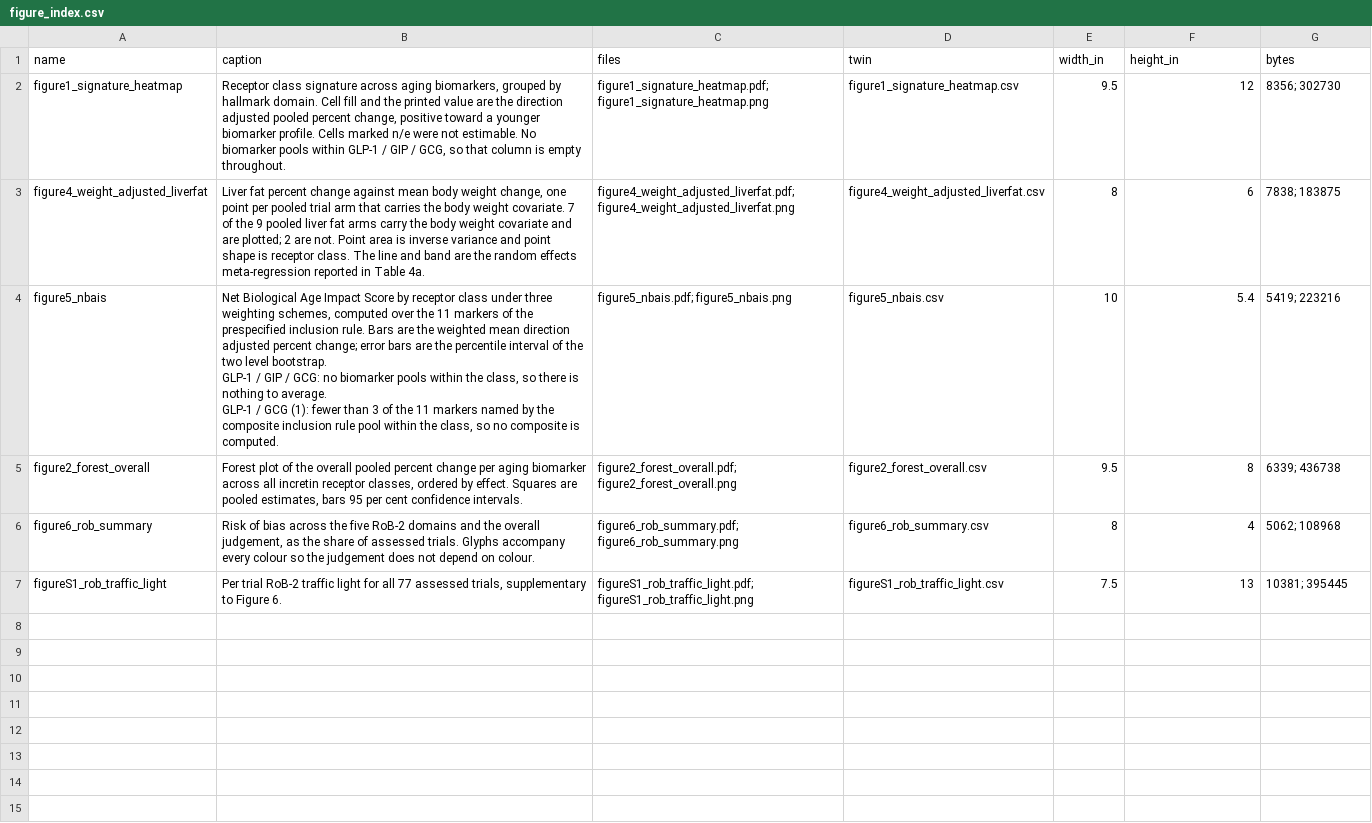
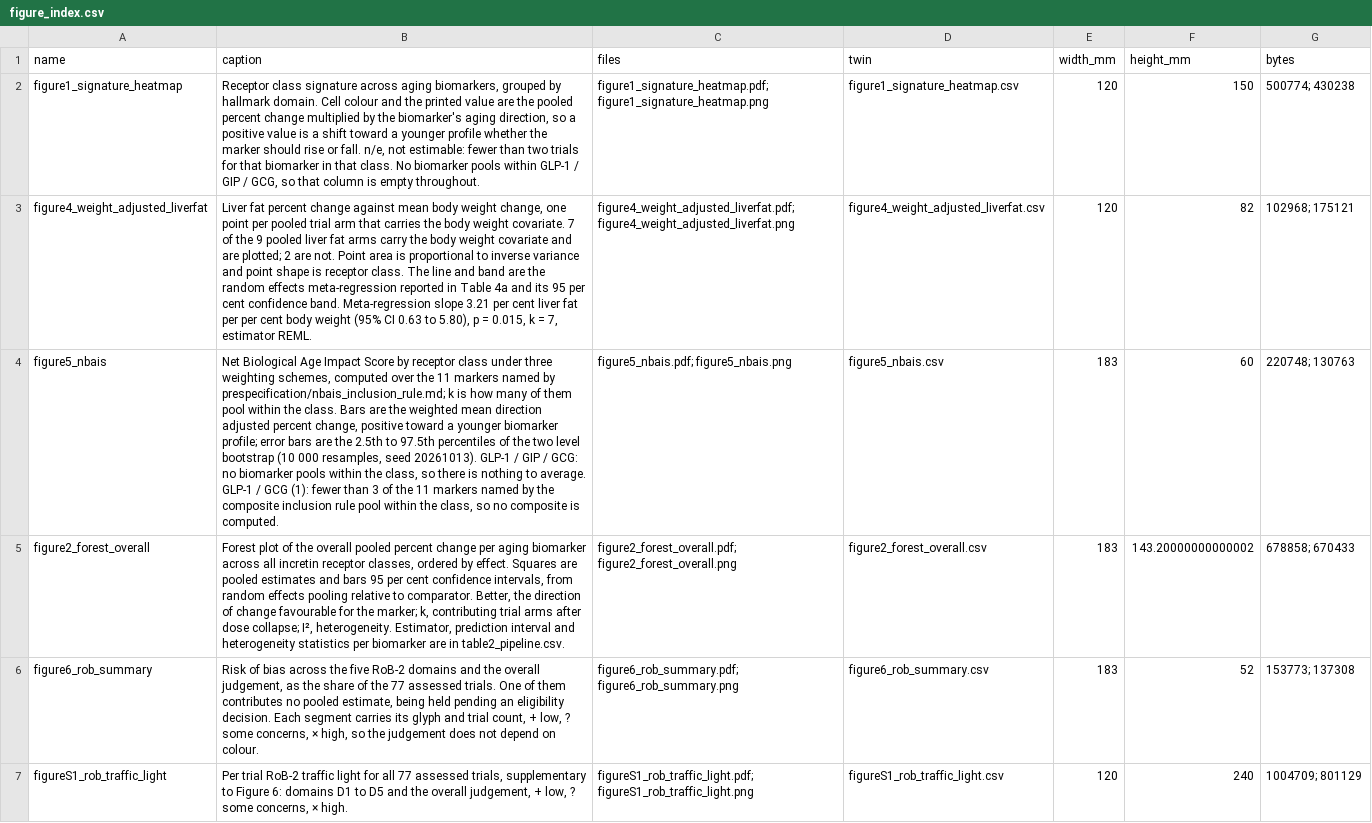
Before and after one commit to julian-borges-md/incretin-aging-biomarkers, a CSV file: analysis/output/figure_index.csv, drawn as a sheet; ↵ is a line break in a cell; the diff names each change by its address in the sheet, - before the commit and + after, or states it on an @@ line.

Commit message:
Figures in figure style 2: drawn at journal widths in the vendored Inter typeface, written as a vector PDF with outlined glyphs and a 600 dpi PNG with no caption inside, the PRISMA diagram drawn in R and its counts checked against an independent implementation, and the figure gate reading every figure file

```diff
--- a/analysis/output/figure_index.csv
+++ b/analysis/output/figure_index.csv
-E1: width_in
+E1: width_mm
-F1: height_in
+F1: height_mm
-B2 (caption): …domain. Cell fill and the printed value are the direction adjusted pooled percent change, positive toward a younger biomarker profile. Cells marked n/e were not estimable. No biomarker…
+B2 (caption): …domain. Cell colour and the printed value are the pooled percent change multiplied by the biomarker's aging direction, so a positive value is a shift toward a younger profile whether the marker should rise or fall. n/e, not estimable: fewer than two trials for that biomarker in that class. No biomarker…
-E2 (width_mm): 9.5
+E2 (width_mm): 120
-F2 (height_mm): 12
+F2 (height_mm): 150
-G2 (bytes): 8356; 302730
+G2 (bytes): 500774; 430238
-B3 (caption): …area is inverse variance and point shape is receptor class. The line and band are the random effects meta-regression reported in Table 4a.
+B3 (caption): …area is proportional to inverse variance and point shape is receptor class. The line and band are the random effects meta-regression reported in Table 4a and its 95 per cent confidence band. Meta-regression slope 3.21 per cent liver fat per per cent body weight (95% CI 0.63 to 5.80), p = 0.015, k = 7, estimator REML.
-E3 (width_mm): 8
+E3 (width_mm): 120
-F3 (height_mm): 6
+F3 (height_mm): 82
-G3 (bytes): 7838; 183875
+G3 (bytes): 102968; 175121
-B4 (caption): …11 markers of the prespecified inclusion rule. Bars are the weighted mean direction adjusted percent change; error bars are the percentile interval of the two level bootstrap. ↵ GLP-1 /…
+B4 (caption): …11 markers named by prespecification/nbais_inclusion_rule.md; k is how many of them pool within the class. Bars are the weighted mean direction adjusted percent change, positive toward a younger biomarker profile; error bars are the 2.5th to 97.5th percentiles of the two level bootstrap (10 000 resamples, seed 20261013). GLP-1 /…
-E4 (width_mm): 10
+E4 (width_mm): 183
-F4 (height_mm): 5.4
+F4 (height_mm): 60
-G4 (bytes): 5419; 223216
+G4 (bytes): 220748; 130763
-B5 (caption): …are pooled estimates, bars 95 per cent confidence intervals.
+B5 (caption): …are pooled estimates and bars 95 per cent confidence intervals, from random effects pooling relative to comparator. Better, the direction of change favourable for the marker; k, contributing trial arms after dose collapse; I², heterogeneity. Estimator, prediction interval and heterogeneity statistics per biomarker are in table2_pipeline.csv.
-E5 (width_mm): 9.5
+E5 (width_mm): 183
-F5 (height_mm): 8
+F5 (height_mm): 143.20000000000002
-G5 (bytes): 6339; 436738
+G5 (bytes): 678858; 670433
-B6 (caption): …share of assessed trials. Glyphs accompany every colour so the…
+B6 (caption): …share of the 77 assessed trials. One of them contributes no pooled estimate, being held pending an eligibility decision. Each segment carries its glyph and trial count, + low, ? some concerns, × high, so the…
-E6 (width_mm): 8
+E6 (width_mm): 183
-F6 (height_mm): 4
+F6 (height_mm): 52
-G6 (bytes): 5062; 108968
+G6 (bytes): 153773; 137308
-B7 (caption): …to Figure 6.
+B7 (caption): …to Figure 6: domains D1 to D5 and the overall judgement, + low, ? some concerns, × high.
-E7 (width_mm): 7.5
+E7 (width_mm): 120
-F7 (height_mm): 13
+F7 (height_mm): 240
-G7 (bytes): 10381; 395445
+G7 (bytes): 1004709; 801129
```
Also changed, not shown: analysis/output/MANIFEST.csv, analysis/output/environment_pinned.csv, 35 other files.
